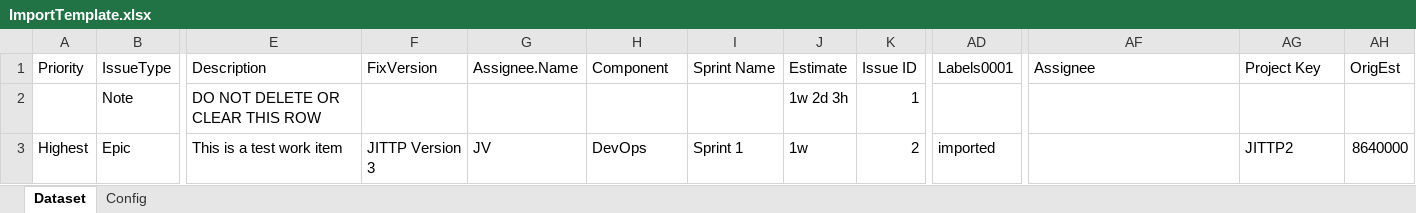
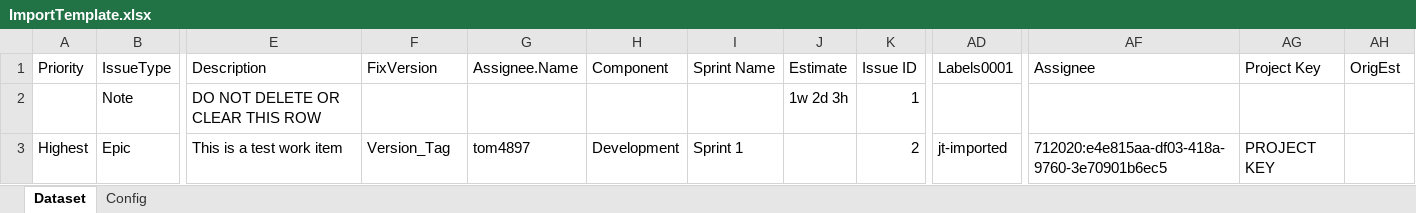
Before and after one commit to DeerHide/jira-toolkit, an Excel workbook: resources/templates/ImportTemplate.xlsx, sheet Dataset, drawn as a sheet; only a part is shown, gaps mark what is left out; values as stored, in another font and other column widths than the file's, no borders; conditional formats and table styles not drawn; the diff names each change by its address in the sheet, - before the commit and + after, or states it on an @@ line.

Commit message:
JT-139 refactor: simplify config_importer.json structure and update ImportTemplate.xlsx
- Removed unnecessary sections and fields from config_importer.json for clarity and maintainability.
- Cleared disabled fixers list in config_importer.json.
- Updated ImportTemplate.xlsx to reflect recent changes in configuration.

```diff
--- a/resources/templates/ImportTemplate.xlsx (sheet Dataset)
+++ b/resources/templates/ImportTemplate.xlsx (sheet Dataset)
-F3 (FixVersion): JITTP Version 3
+F3 (FixVersion): Version_Tag
-G3 (Assignee.Name): JV
+G3 (Assignee.Name): tom4897
-H3 (Component): DevOps
+H3 (Component): Development
-J3 (Estimate): 1w
+J3 (Estimate): (empty)
-AD3 (Labels0001): imported
+AD3 (Labels0001): jt-imported
-AF3 (Assignee): (empty)
+AF3 (Assignee): 712020:e4e815aa-df03-418a-9760-3e70901b6ec5
-AG3 (Project Key): JITTP2
+AG3 (Project Key): PROJECT KEY
-AH3 (OrigEst): 8640000
+AH3 (OrigEst): (empty)
```
Also changed, not shown: sheet Config, 1 other file.
